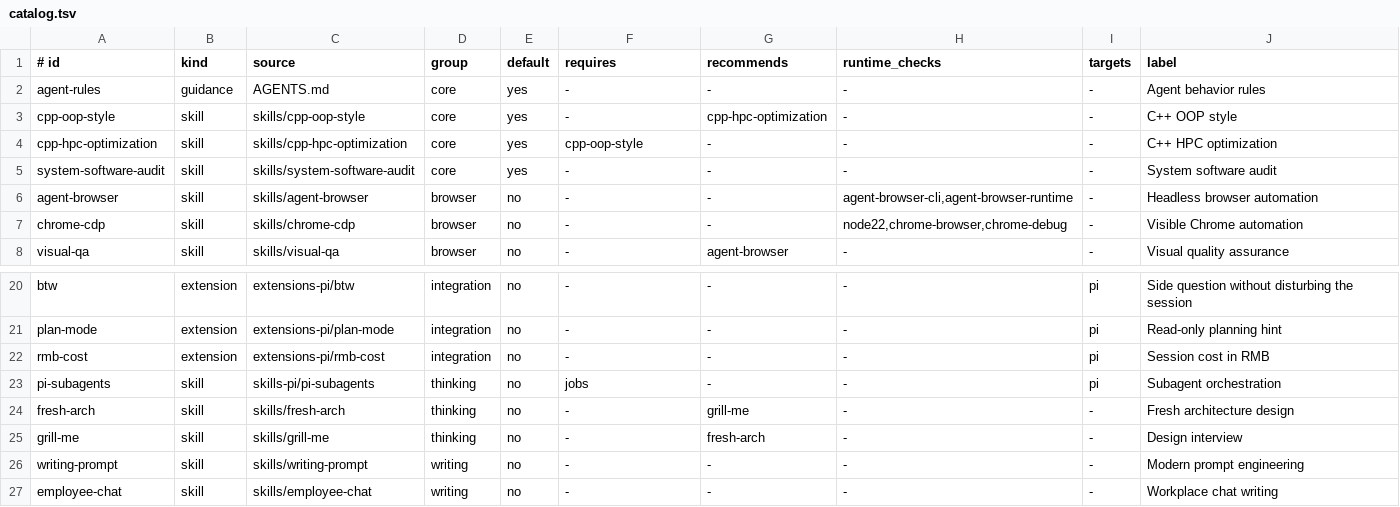
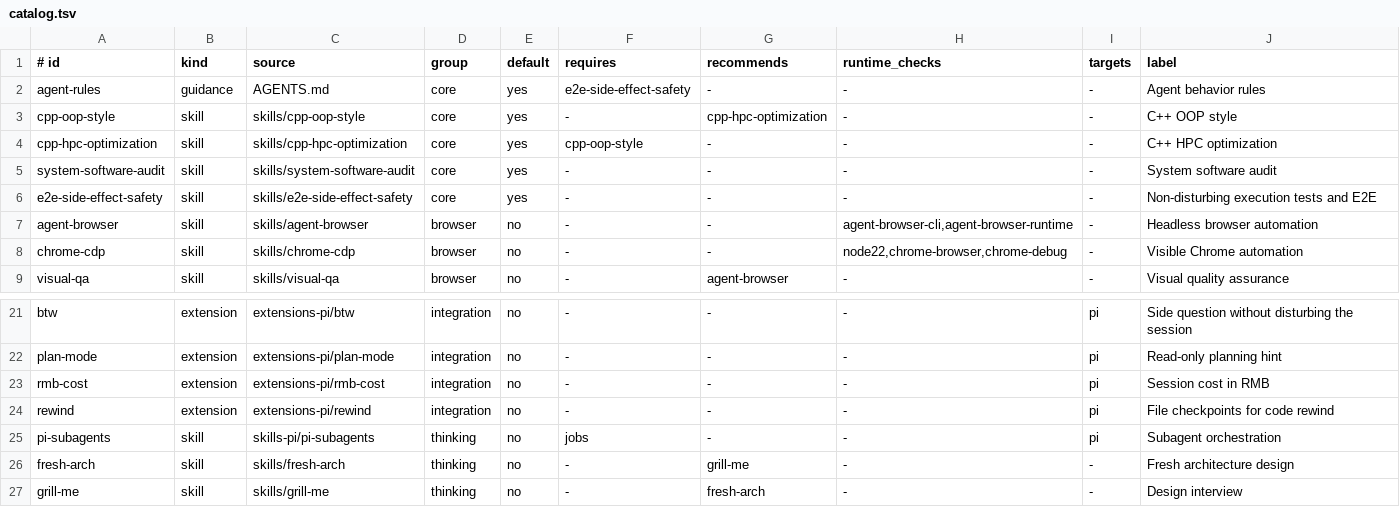
Before and after one commit to archibate/agent-skills, a TSV file: installer/catalog.tsv, drawn as a sheet; only a part is shown, gaps mark what is left out; the shorter side is filled out with more unchanged rows.

```diff
--- a/installer/catalog.tsv
+++ b/installer/catalog.tsv
@@ -1,3 +1,3 @@
 # id	kind	source	group	default	requires	recommends	runtime_checks	targets	label
-agent-rules	guidance	AGENTS.md	core	yes	-	-	-	-	Agent behavior rules
+agent-rules	guidance	AGENTS.md	core	yes	e2e-side-effect-safety	-	-	-	Agent behavior rules
 cpp-oop-style	skill	skills/cpp-oop-style	core	yes	-	cpp-hpc-optimization	-	-	C++ OOP style
@@ -5,2 +5,3 @@ cpp-hpc-optimization	skill	skills/cpp-hpc-optimization	core	yes	cpp-oop-style	-
 system-software-audit	skill	skills/system-software-audit	core	yes	-	-	-	-	System software audit
+e2e-side-effect-safety	skill	skills/e2e-side-effect-safety	core	yes	-	-	-	-	Non-disturbing execution tests and E2E
 agent-browser	skill	skills/agent-browser	browser	no	-	-	agent-browser-cli,agent-browser-runtime	-	Headless browser automation
@@ -22,2 +23,3 @@ plan-mode	extension	extensions-pi/plan-mode	integration	no	-	-	-	pi	Read-only pl
 rmb-cost	extension	extensions-pi/rmb-cost	integration	no	-	-	-	pi	Session cost in RMB
+rewind	extension	extensions-pi/rewind	integration	no	-	-	-	pi	File checkpoints for code rewind
 pi-subagents	skill	skills-pi/pi-subagents	thinking	no	jobs	-	-	pi	Subagent orchestration
```
Also changed, not shown: 11 other files.
